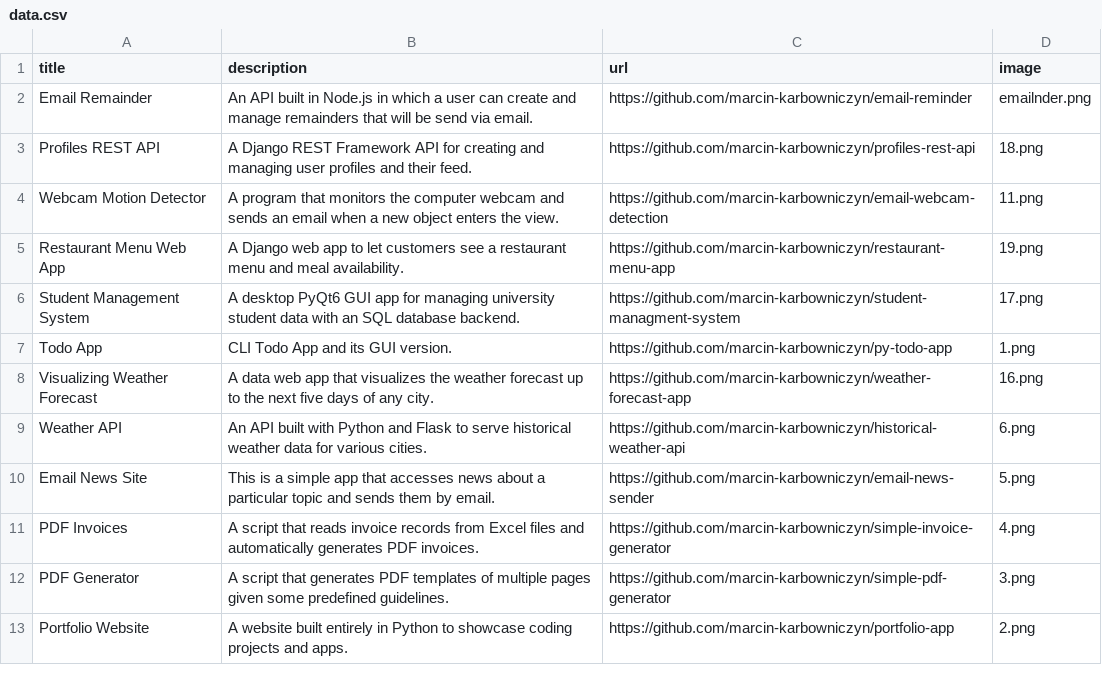
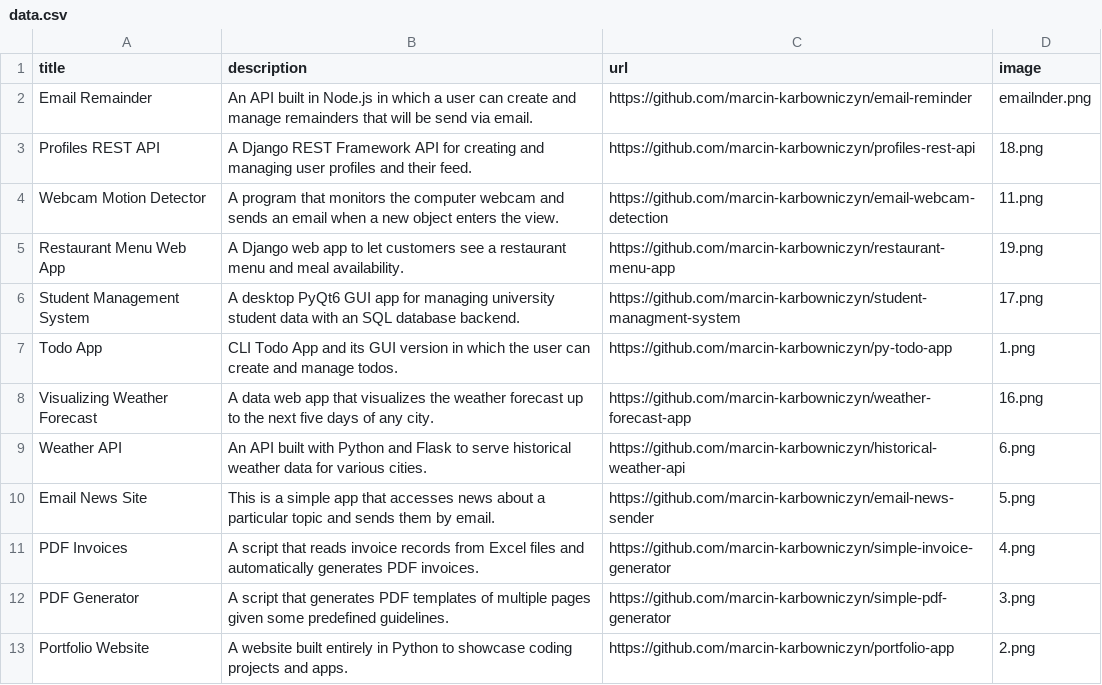
Before and after one commit to marcin-karbowniczyn/portfolio-app, a CSV file: data.csv, drawn as a sheet.

Commit message:
Fix todo app title

```diff
--- a/data.csv
+++ b/data.csv
@@ -6,3 +6,3 @@ Restaurant Menu Web App;A Django web app to let customers see a restaurant menu
 Student Management System;A desktop PyQt6 GUI app for managing university student data with an SQL database backend.;https://github.com/marcin-karbowniczyn/student-managment-system;17.png
-Todo App;CLI Todo App and its GUI version.;https://github.com/marcin-karbowniczyn/py-todo-app;1.png
+Todo App;CLI Todo App and its GUI version in which the user can create and manage todos.;https://github.com/marcin-karbowniczyn/py-todo-app;1.png
 Visualizing Weather Forecast;A data web app that visualizes the weather forecast up to the next five days of any city.;https://github.com/marcin-karbowniczyn/weather-forecast-app;16.png
```
